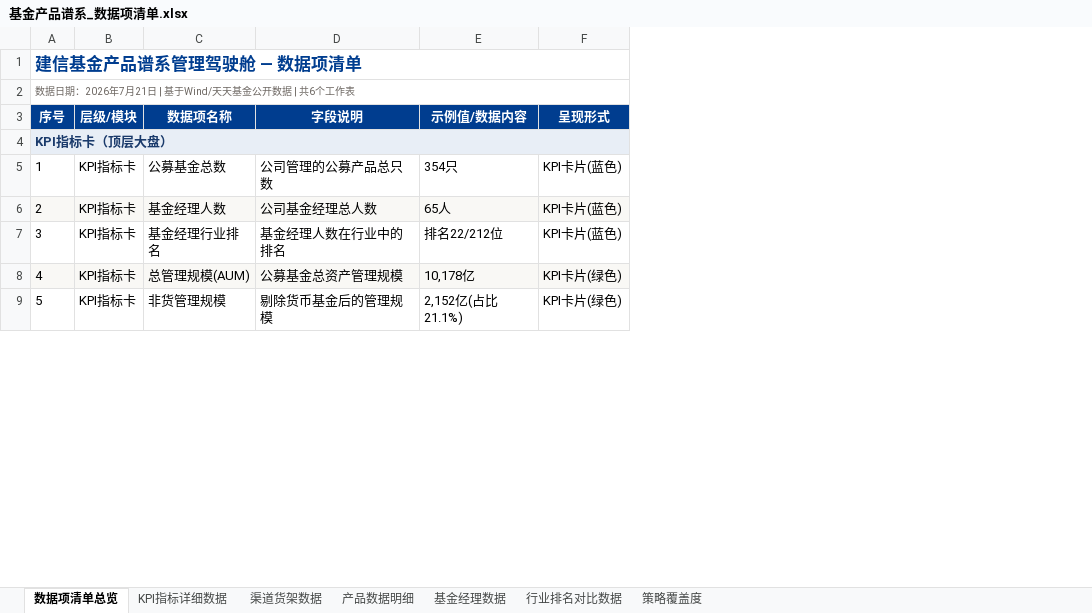
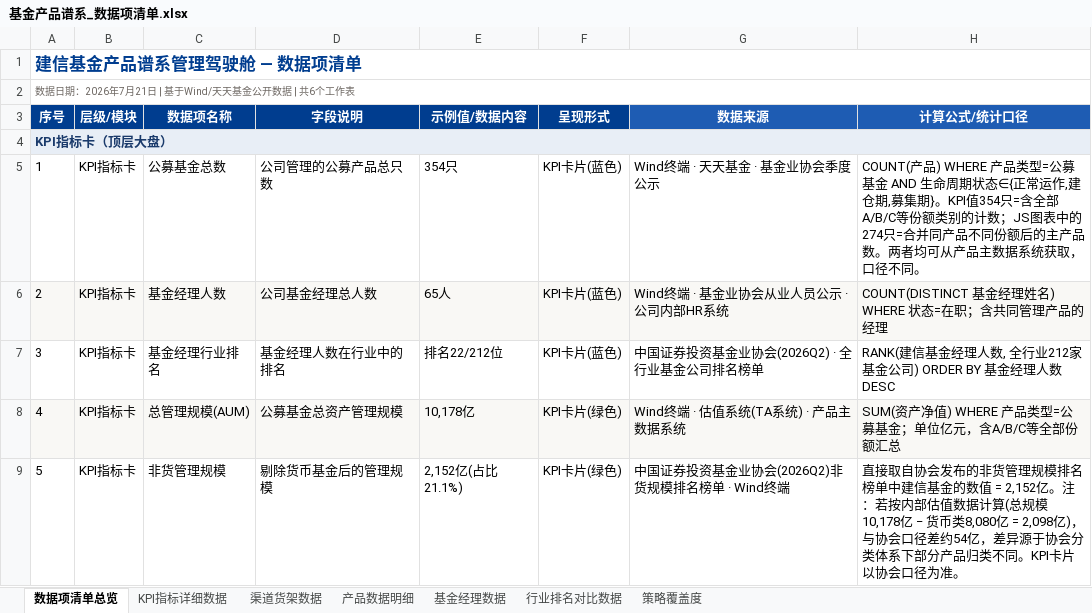
Before and after one commit to jhlw/jhlw, an Excel workbook: OKComputer_基金画像构建/基金产品谱系_数据项清单.xlsx, sheet 数据项清单总览, drawn as a sheet; only a part is shown; values as stored, in another font and other column widths than the file's, no borders; the diff covers the shown part only; the diff names each change by its address in the sheet, - before the commit and + after, or states it on an @@ line.

```diff
--- a/OKComputer_基金画像构建/基金产品谱系_数据项清单.xlsx (sheet 数据项清单总览)
+++ b/OKComputer_基金画像构建/基金产品谱系_数据项清单.xlsx (sheet 数据项清单总览)
+column G (数据来源), rows 5-9: Wind终端 · 天天基金 · 基金业协会季度公示 | Wind终端 · 基金业协会从业人员公示 · 公司内部HR系统 | 中国证券投资基金业协会(2026Q2) · 全行业基金公司排名榜单 | Wind终端 · 估值系统(TA系统) · 产品主数据系统 | 中国证券投资基金业协会(2026Q2)非货规模排名榜单 · Wind终端
+column H (计算公式/统计口径), rows 5-9: COUNT(产品) WHERE 产品类型=公募基金 AND 生命周期状态∈{正常运作,建仓期,募集期}。KPI值354只=含全部A/B/C等份额类别的计数；JS图表中的274只=合并同产品不同份额后的主产品数。两者均可从产品主数据系统获取，口径不同。 | COUNT(DISTINCT 基金经理姓名) WHERE 状态=在职；含共同管理产品的经理 | RANK(建信基金经理人数, 全行业212家基金公司) ORDER BY 基金经理人数 DESC | SUM(资产净值) WHERE 产品类型=公募基金；单位亿元，含A/B/C等全部份额汇总 | 直接取自协会发布的非货管理规模排名榜单中建信基金的数值 = 2,152亿。注：若按内部估值数据计算(总规模10,178亿 − 货币类8,080亿 = 2,098亿)，与协会口径差约54亿，差异源于协会分类体系下部分产品归类不同。KPI卡片以协会口径为准。
-B4:F4 fill: #E8EEF6
+B4:F4 fill: none
```
Also changed, not shown: cell formats elsewhere in this sheet, sheet 产品数据明细, sheet 行业排名对比数据, sheet 渠道货架数据, sheet 基金经理数据, sheet 策略覆盖度, sheet KPI指标详细数据, OKComputer_基金画像构建/基金产品画像_数据项清单.xlsx.
